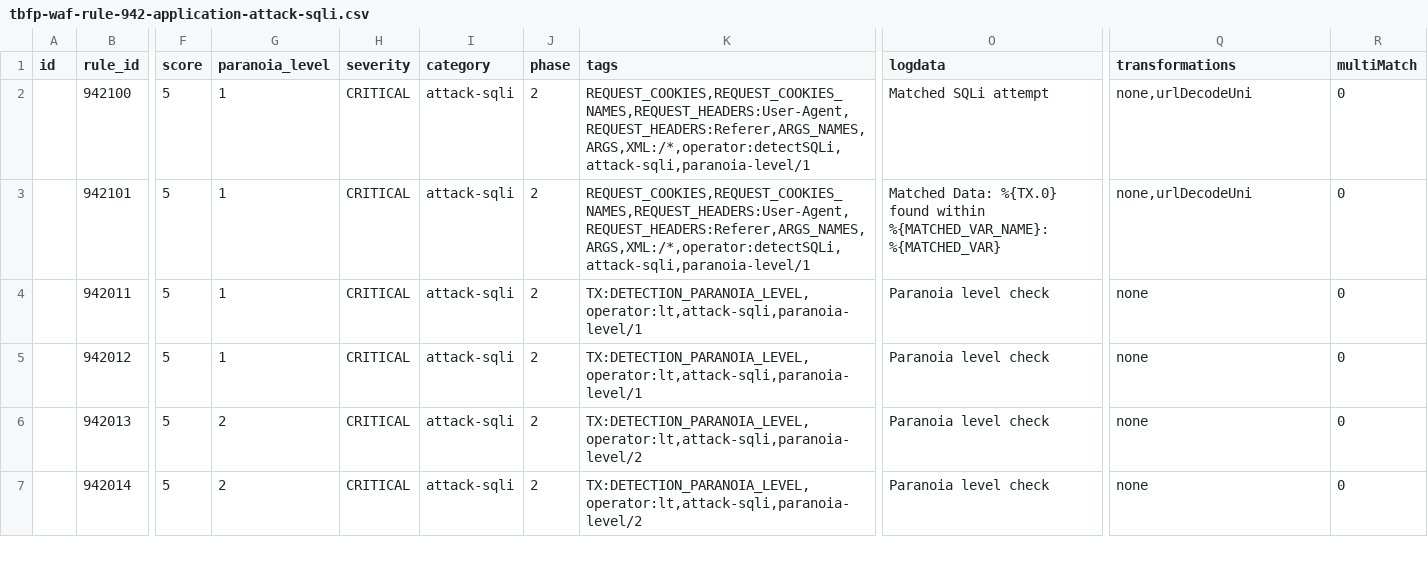
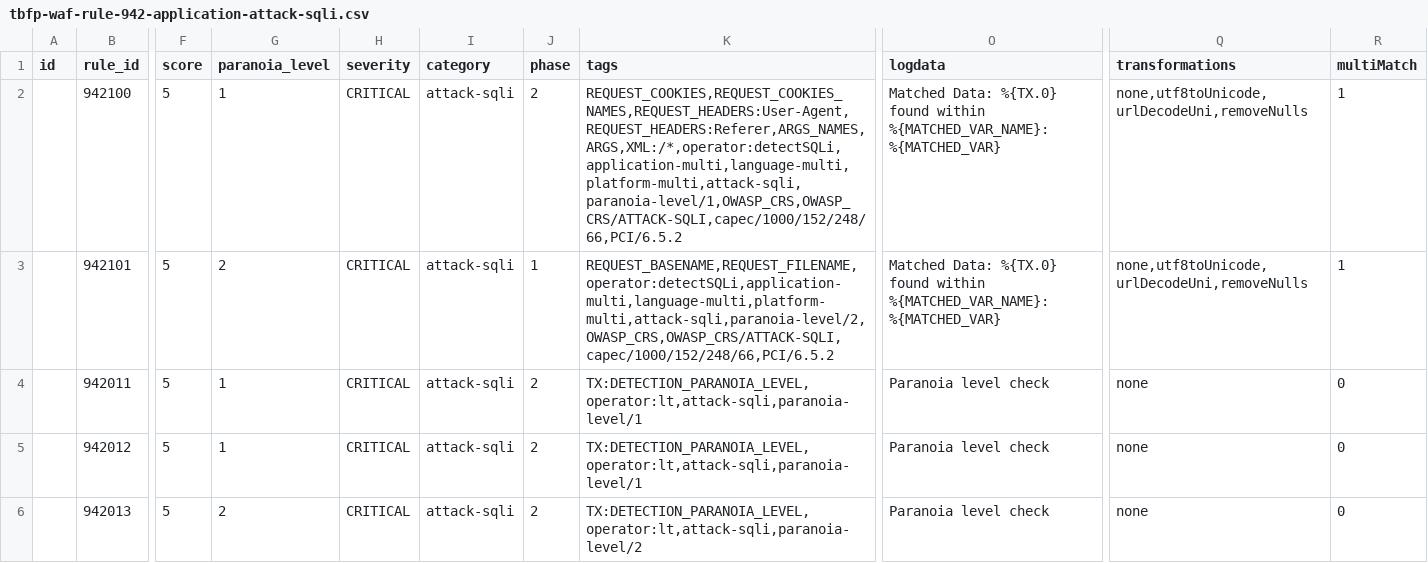
Before and after one commit to teckglobal/teckglobal-bfp-waf-rules, a CSV file: rules/tbfp-waf-rule-942-application-attack-sqli.csv, drawn as a sheet; only a part is shown, gaps mark what is left out; the shorter side is filled out with more unchanged rows; the diff names each change by its address in the sheet, - before the commit and + after, or states it on an @@ line.

Commit message:
Update tbfp-waf-rule-942-application-attack-sqli.csv

```diff
--- a/rules/tbfp-waf-rule-942-application-attack-sqli.csv
+++ b/rules/tbfp-waf-rule-942-application-attack-sqli.csv
-K2 (tags): REQUEST_COOKIES,REQUEST_COOKIES_NAMES,REQUEST_HEADERS:User-Agent,REQUEST_HEADERS:Referer,ARGS_NAMES,ARGS,XML:/*,operator:detectSQLi,attack-sqli,paranoia-level/1
+K2 (tags): REQUEST_COOKIES,REQUEST_COOKIES_NAMES,REQUEST_HEADERS:User-Agent,REQUEST_HEADERS:Referer,ARGS_NAMES,ARGS,XML:/*,operator:detectSQLi,application-multi,language-multi,platform-multi,attack-sqli,paranoia-level/1,OWASP_CRS,OWASP_CRS/ATTACK-SQLI,capec/1000/152/248/66,PCI/6.5.2
-O2 (logdata): Matched SQLi attempt
+O2 (logdata): Matched Data: %{TX.0} found within %{MATCHED_VAR_NAME}: %{MATCHED_VAR}
-Q2:Q3 (transformations): none,urlDecodeUni
+Q2:Q3 (transformations): none,utf8toUnicode,urlDecodeUni,removeNulls
-R2:R3 (multiMatch): 0
+R2:R3 (multiMatch): 1
-G3 (paranoia_level): 1
+G3 (paranoia_level): 2
-J3 (phase): 2
+J3 (phase): 1
-K3 (tags): REQUEST_COOKIES,REQUEST_COOKIES_NAMES,REQUEST_HEADERS:User-Agent,REQUEST_HEADERS:Referer,ARGS_NAMES,ARGS,XML:/*,operator:detectSQLi,attack-sqli,paranoia-level/1
+K3 (tags): REQUEST_BASENAME,REQUEST_FILENAME,operator:detectSQLi,application-multi,language-multi,platform-multi,attack-sqli,paranoia-level/2,OWASP_CRS,OWASP_CRS/ATTACK-SQLI,capec/1000/152/248/66,PCI/6.5.2
```
